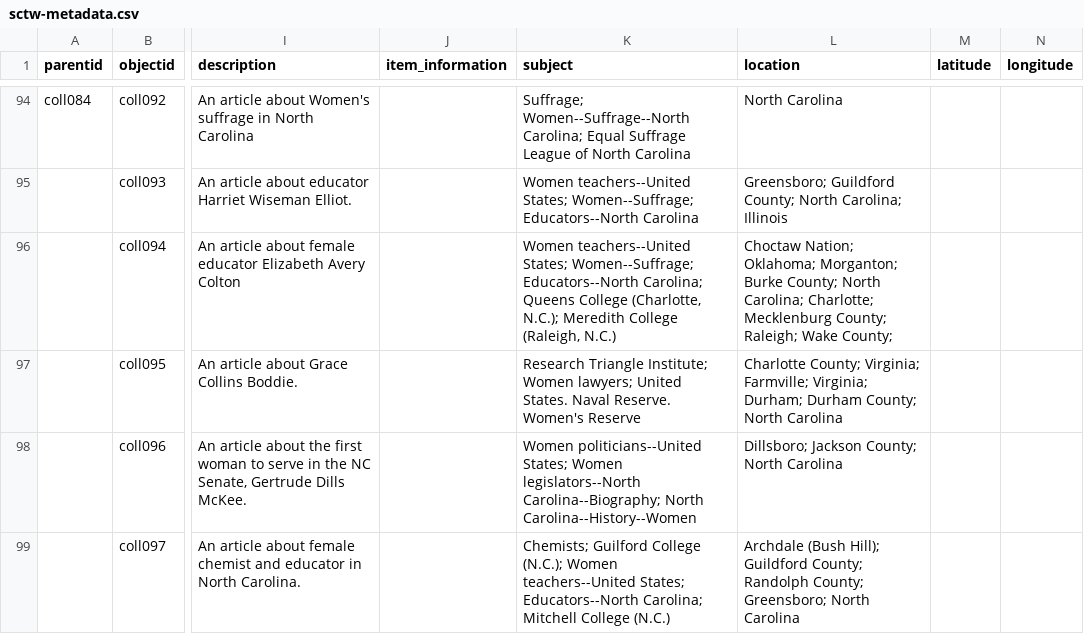
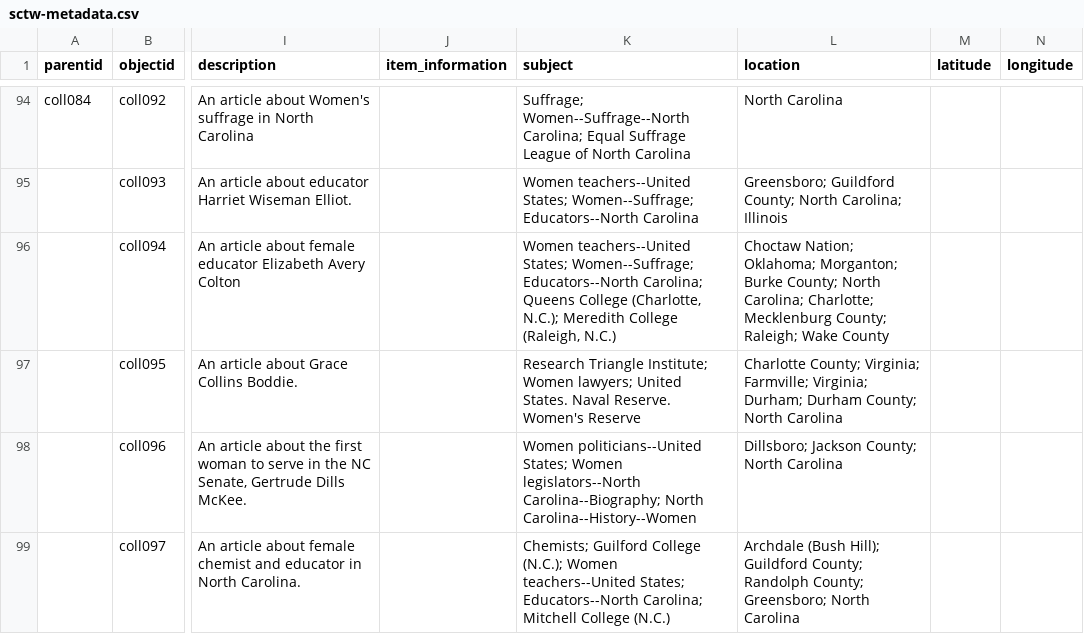
Before and after one commit to SLNC-DIMP/sctw, a CSV file: _data/sctw-metadata.csv, drawn as a sheet; only a part is shown, gaps mark what is left out; the diff names each change by its address in the sheet, - before the commit and + after, or states it on an @@ line.

Commit message:
Update metadata and colors

```diff
--- a/_data/sctw-metadata.csv
+++ b/_data/sctw-metadata.csv
-L96 (location): …Raleigh; Wake County;
+L96 (location): …Raleigh; Wake County
```
Also changed, not shown: 3 other files.
